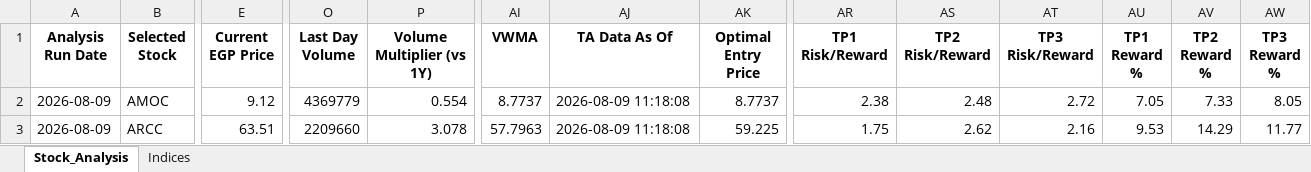
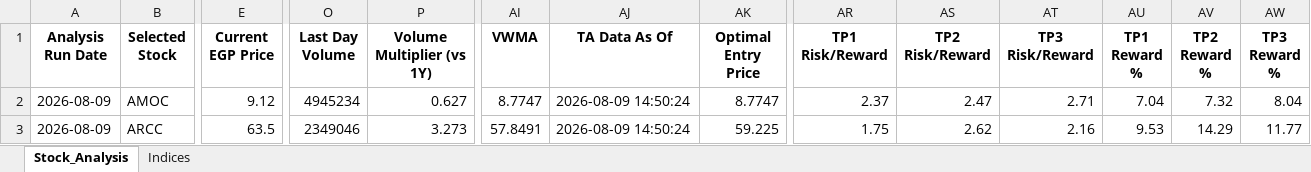
Before and after one commit to ARa2of/egx-stock-analysis, an Excel workbook: Stock_Analysis_Output.xlsx, sheet Stock_Analysis, drawn as a sheet; only a part is shown, gaps mark what is left out; values as stored, in another font and other column widths than the file's, no borders; the diff covers the shown part only; the diff names each change by its address in the sheet, - before the commit and + after, or states it on an @@ line.

```diff
--- a/Stock_Analysis_Output.xlsx (sheet Stock_Analysis)
+++ b/Stock_Analysis_Output.xlsx (sheet Stock_Analysis)
-O2 (Last Day Volume): 4369779
+O2 (Last Day Volume): 4945234
-P2 (Volume Multiplier (vs 1Y)): 0.554
+P2 (Volume Multiplier (vs 1Y)): 0.627
-AI2 (VWMA): 8.7737
+AI2 (VWMA): 8.7747
-AJ2:AJ3 (TA Data As Of): 2026-08-09 11:18:08
+AJ2:AJ3 (TA Data As Of): 2026-08-09 14:50:24
-AK2 (Optimal Entry Price): 8.7737
+AK2 (Optimal Entry Price): 8.7747
-AR2 (TP1 Risk/Reward): 2.38
+AR2 (TP1 Risk/Reward): 2.37
-AS2 (TP2 Risk/Reward): 2.48
+AS2 (TP2 Risk/Reward): 2.47
-AT2 (TP3 Risk/Reward): 2.72
+AT2 (TP3 Risk/Reward): 2.71
-AU2 (TP1 Reward %): 7.05
+AU2 (TP1 Reward %): 7.04
-AV2 (TP2 Reward %): 7.33
+AV2 (TP2 Reward %): 7.32
-AW2 (TP3 Reward %): 8.05
+AW2 (TP3 Reward %): 8.04
-E3 (Current EGP Price): 63.51
+E3 (Current EGP Price): 63.5
-O3 (Last Day Volume): 2209660
+O3 (Last Day Volume): 2349046
-P3 (Volume Multiplier (vs 1Y)): 3.078
+P3 (Volume Multiplier (vs 1Y)): 3.273
-AI3 (VWMA): 57.7963
+AI3 (VWMA): 57.8491
```
Also changed, not shown: 1137 edited cells elsewhere in this sheet, sheet Indices, 1 other file.
